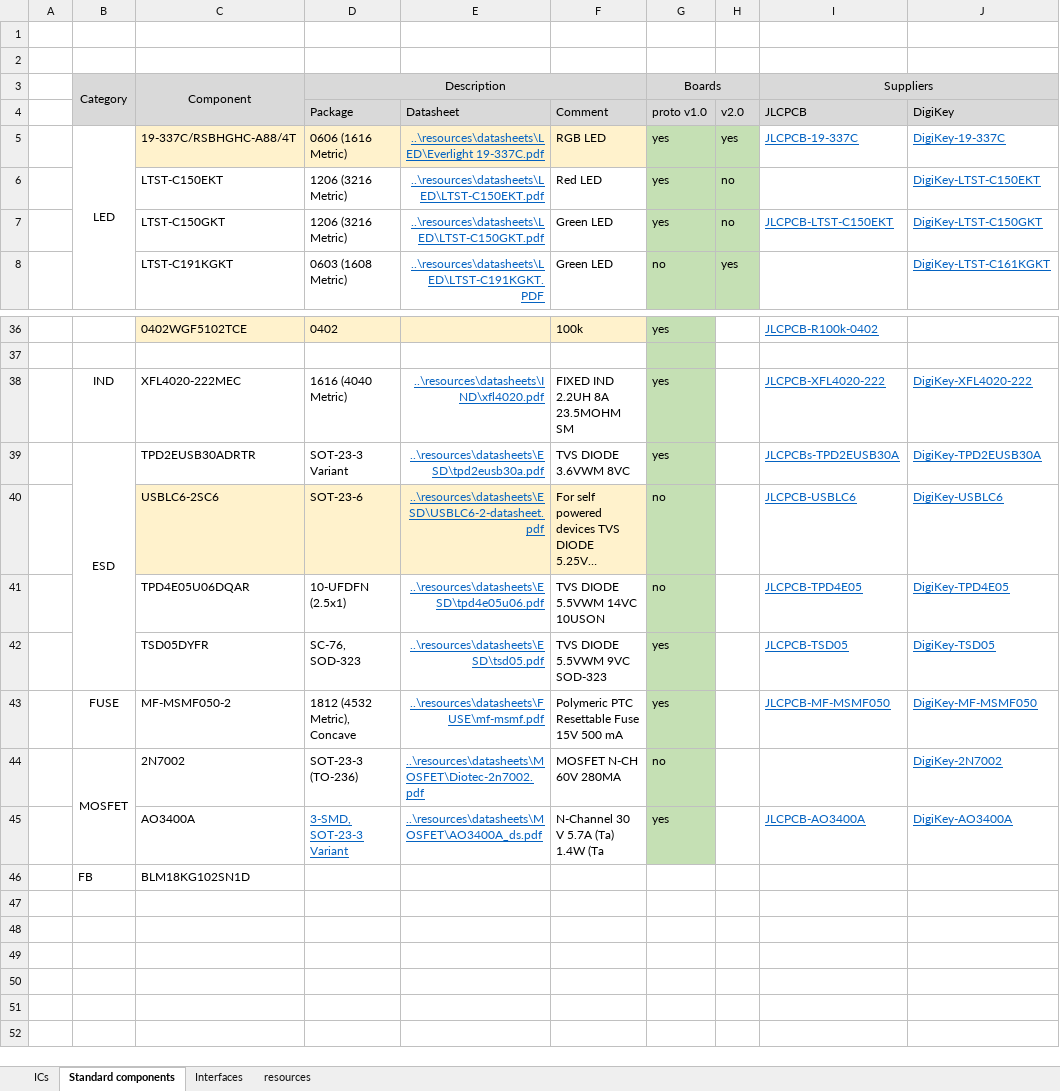
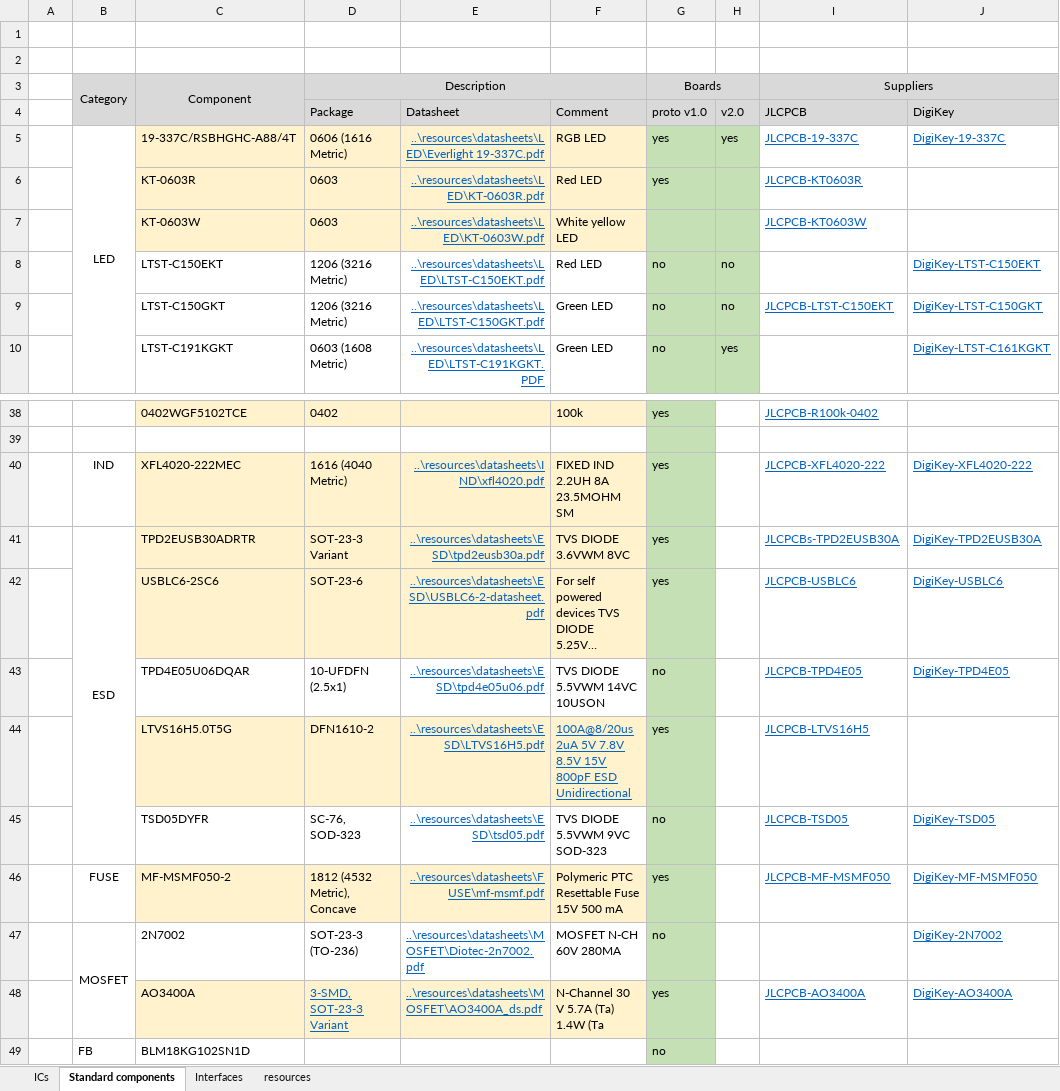
Before and after one commit to Bare-Metal-Foundry/Shirley-FC-Dev-Board, an Excel workbook: hardware/Component-Library.xlsx, sheet Standard components, drawn as a sheet; only a part is shown, gaps mark what is left out; long unchanged cells end in …; values as stored, in another font and other column widths than the file's, no borders; conditional formats not drawn; addresses are those after the commit; the diff names each change by its address in the sheet, - before the commit and + after, or states it on an @@ line.

Commit message:
Component library fully complete

```diff
--- a/hardware/Component-Library.xlsx (sheet Standard components)
+++ b/hardware/Component-Library.xlsx (sheet Standard components)
+row 6:  |  | KT-0603R | 0603 | ..\resources\datasheets\LED\KT-0603R.pdf | Red LED | yes |  | JLCPCB-KT0603R
+row 7:  |  | KT-0603W | 0603 | ..\resources\datasheets\LED\KT-0603W.pdf | White yellow LED |  |  | JLCPCB-KT0603W
-G8:G9 (Boards): yes
+G8:G9 (Boards): no
-C40:F41 fill: none
+C40:F41 fill: #FFF2CC
-G42 (Boards): no
+G42 (Boards): yes
+row 44:  |  | LTVS16H5.0T5G | DFN1610-2 | ..\resources\datasheets\ESD\LTVS16H5.pdf | 100A@8/20us 2uA 5V 7.8V 8.5V 15V 800pF ESD Unidirectional | yes |  | JLCPCB-LTVS16H5
-G45 (Boards): yes
+G45 (Boards): no
-C46:F46 fill: none
+C46:F46 fill: #FFF2CC
-C48:F48 fill: none
+C48:F48 fill: #FFF2CC
-G49 (Boards): (empty)
+G49 (Boards): no
-G49 fill: none
+G49 fill: #C5E0B4
```
Also changed, not shown: sheet Interfaces, 11 other files.
